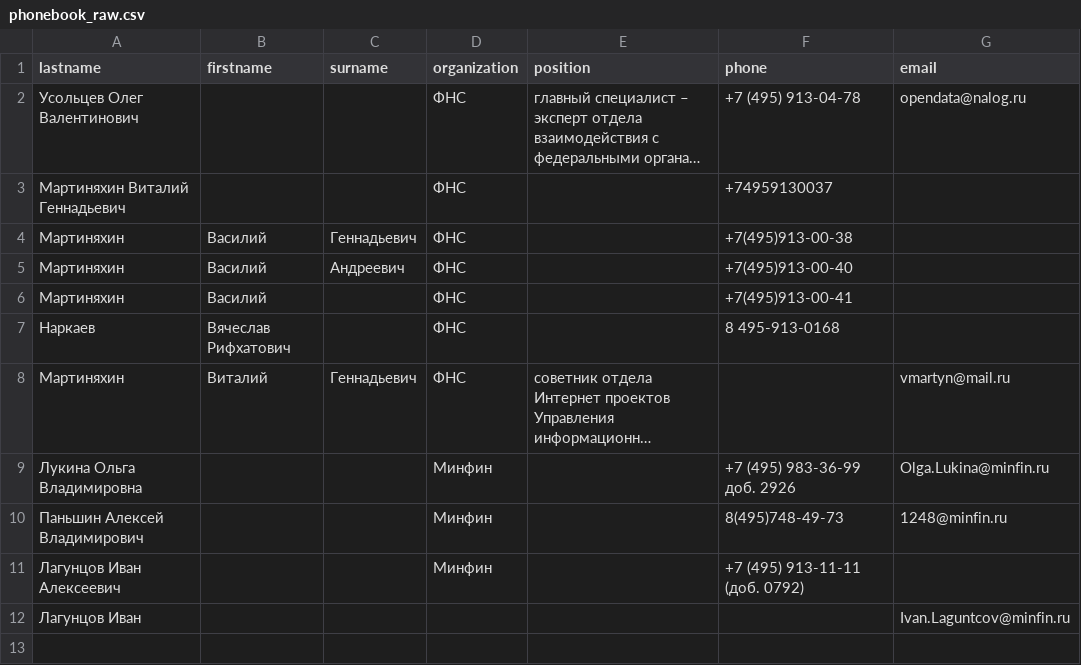
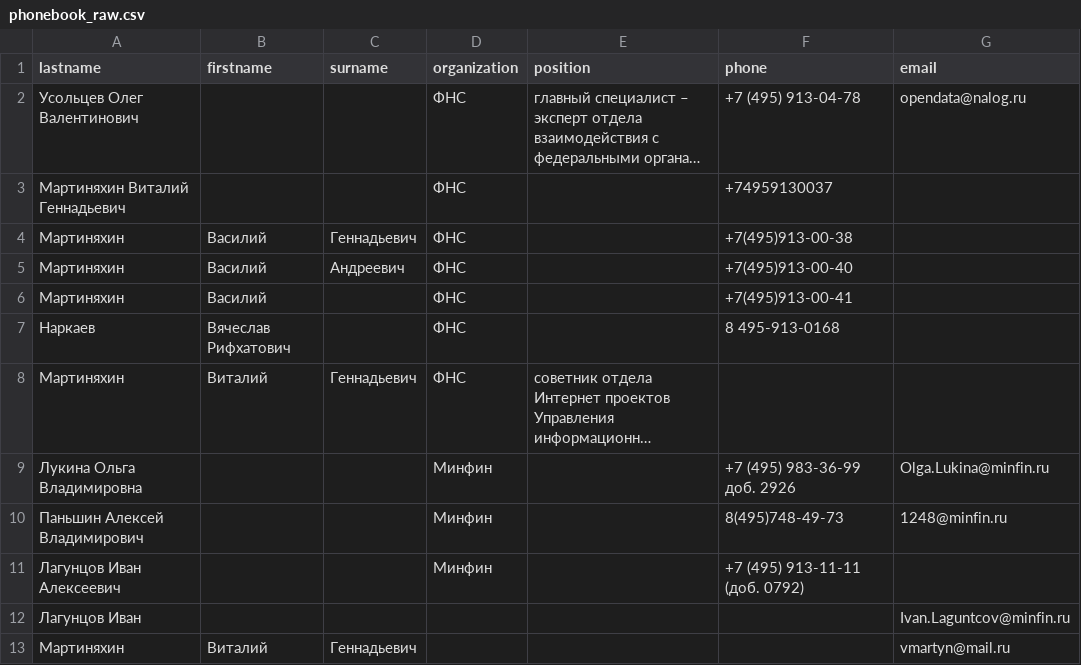
Before and after one commit to fedor-metsger/hw_re, a CSV file: phonebook_raw.csv, drawn as a sheet; long unchanged cells end in …; the diff names each change by its address in the sheet, - before the commit and + after, or states it on an @@ line.

```diff
--- a/phonebook_raw.csv
+++ b/phonebook_raw.csv
-G8 (email): vmartyn@mail.ru
+G8 (email): (empty)
+row 13: Мартиняхин | Виталий | Геннадьевич |  |  |  | vmartyn@mail.ru
```
Also changed, not shown: 1 other file.
